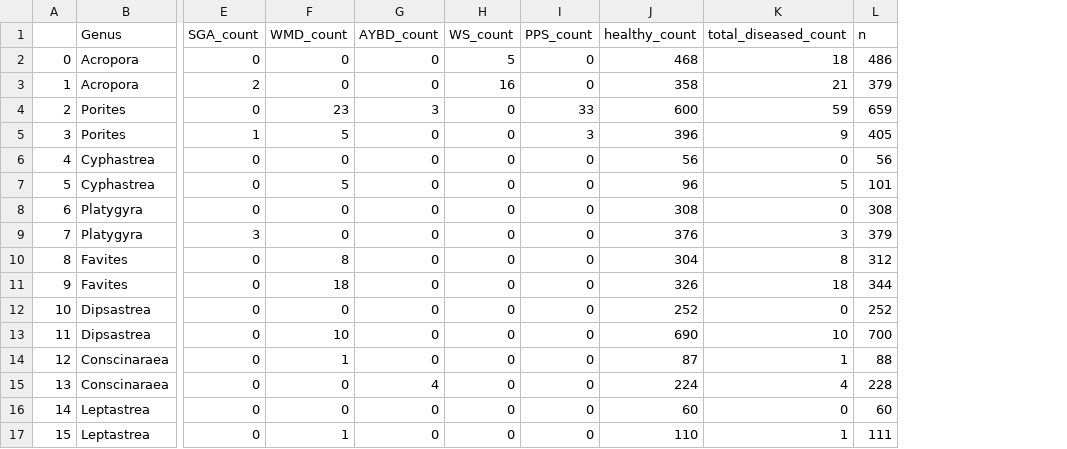
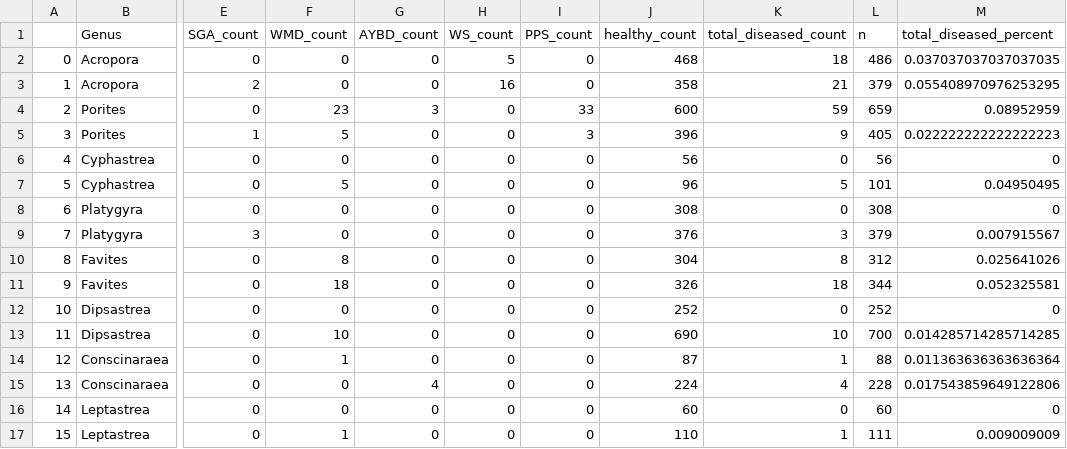
Before and after one commit to exhgphan/Coral_Disease_Datasets, a CSV file: Disease_Data/Processed_Data/Persian_gulf_Hazraty-Kari_et_al.csv, drawn as a sheet; only a part is shown, gaps mark what is left out; the diff names each change by its address in the sheet, - before the commit and + after, or states it on an @@ line.

```diff
--- a/Disease_Data/Processed_Data/Persian_gulf_Hazraty-Kari_et_al.csv
+++ b/Disease_Data/Processed_Data/Persian_gulf_Hazraty-Kari_et_al.csv
+column M (total_diseased_percent), rows 2-17: 0.037037037037037035 | 0.055408970976253295 | 0.08952959 | 0.022222222222222223 | 0 | 0.04950495 | 0 | 0.007915567 | 0.025641026 | 0.052325581 | 0 | 0.014285714285714285 | 0.011363636363636364 | 0.017543859649122806 | 0 | 0.009009009
```
Also changed, not shown: Disease_Data/Processed_Data/NCRMP_Florida_corals.csv, Disease_Data/Processed_Data/NCRMP_Puerto_Rico_corals.csv, 8 other files.
